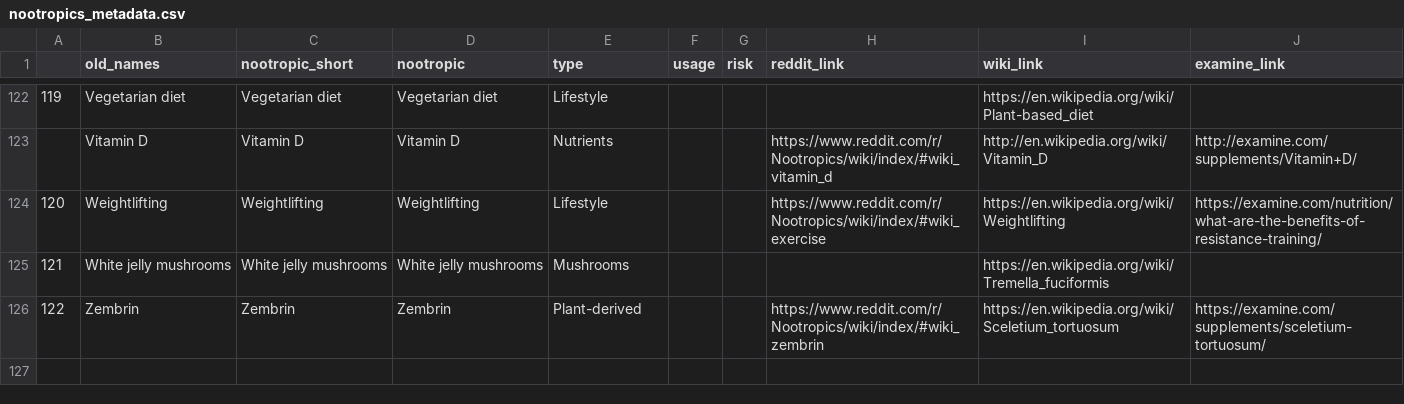
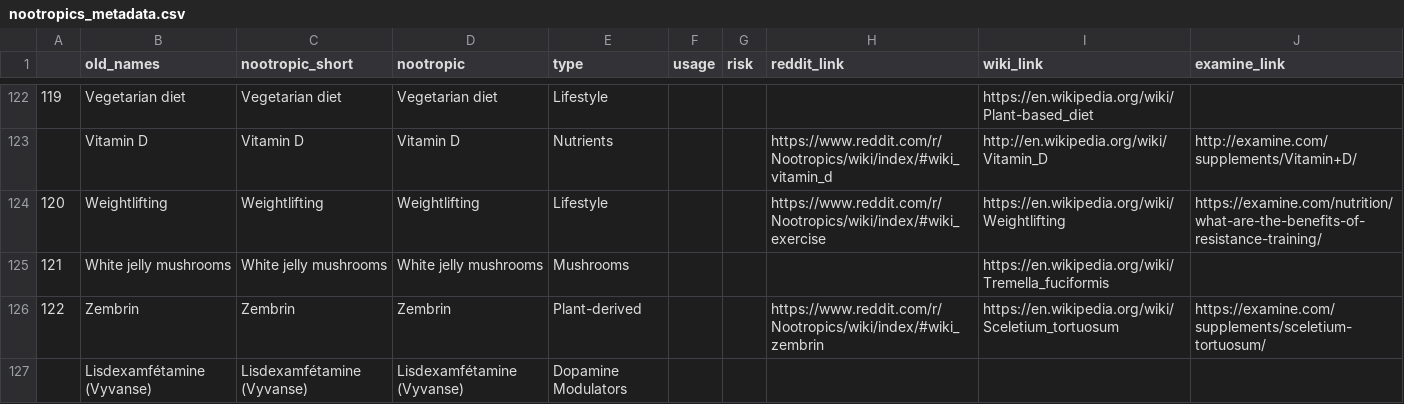
Before and after one commit to LeoGrin/nootroflix, a CSV file: data/nootropics_metadata.csv, drawn as a sheet; only a part is shown, gaps mark what is left out; the diff names each change by its address in the sheet, - before the commit and + after, or states it on an @@ line.

Commit message:
change metadata

```diff
--- a/data/nootropics_metadata.csv
+++ b/data/nootropics_metadata.csv
+row 127:  | Lisdexamfétamine (Vyvanse) | Lisdexamfétamine (Vyvanse) | Lisdexamfétamine (Vyvanse) | Dopamine Modulators
```
Also changed, not shown: 3 other files.
